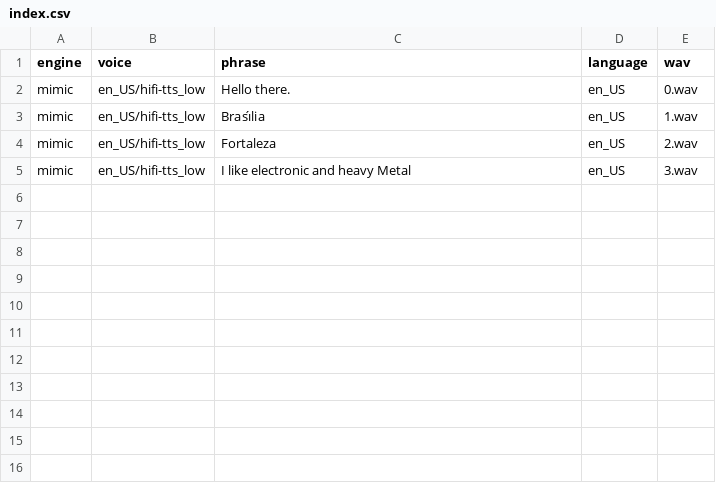
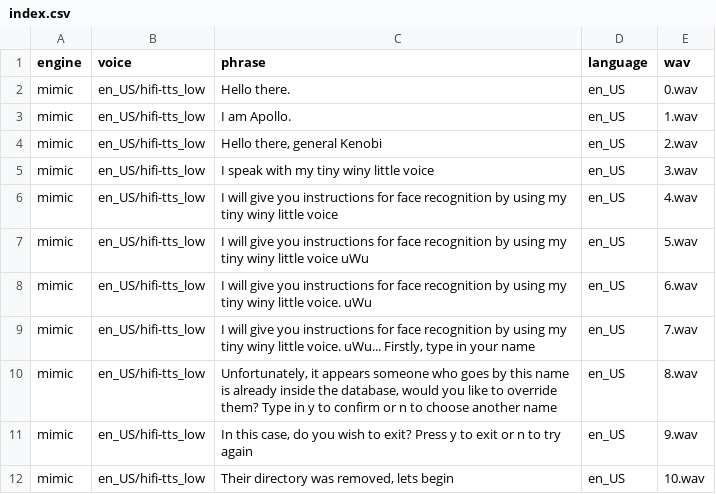
Before and after one commit to UtBotsAtHome-UTFPR/utbots_voice, a CSV file: utbots_tts/resources/audios/indexed/index.csv, drawn as a sheet.

```diff
--- a/utbots_tts/resources/audios/indexed/index.csv
+++ b/utbots_tts/resources/audios/indexed/index.csv
@@ -2,4 +2,11 @@ engine|voice|phrase|language|wav
 mimic|en_US/hifi-tts_low|Hello there.|en_US|0.wav
-mimic|en_US/hifi-tts_low|Brası́lia|en_US|1.wav
-mimic|en_US/hifi-tts_low|Fortaleza|en_US|2.wav
-mimic|en_US/hifi-tts_low|I like electronic and heavy Metal|en_US|3.wav
+mimic|en_US/hifi-tts_low|I am Apollo.|en_US|1.wav
+mimic|en_US/hifi-tts_low|Hello there, general Kenobi|en_US|2.wav
+mimic|en_US/hifi-tts_low|I speak with my tiny winy little voice|en_US|3.wav
+mimic|en_US/hifi-tts_low|I will give you instructions for face recognition by using my tiny winy little voice|en_US|4.wav
+mimic|en_US/hifi-tts_low|I will give you instructions for face recognition by using my tiny winy little voice uWu|en_US|5.wav
+mimic|en_US/hifi-tts_low|I will give you instructions for face recognition by using my tiny winy little voice. uWu|en_US|6.wav
+mimic|en_US/hifi-tts_low|I will give you instructions for face recognition by using my tiny winy little voice. uWu... Firstly, type in your name|en_US|7.wav
+mimic|en_US/hifi-tts_low|Unfortunately, it appears someone who goes by this name is already inside the database, would you like to override them? Type in y to confirm or n to choose another name|en_US|8.wav
+mimic|en_US/hifi-tts_low|In this case, do you wish to exit? Press y to exit or n to try again|en_US|9.wav
+mimic|en_US/hifi-tts_low|Their directory was removed, lets begin|en_US|10.wav
```
Also changed, not shown: 1 other file.
